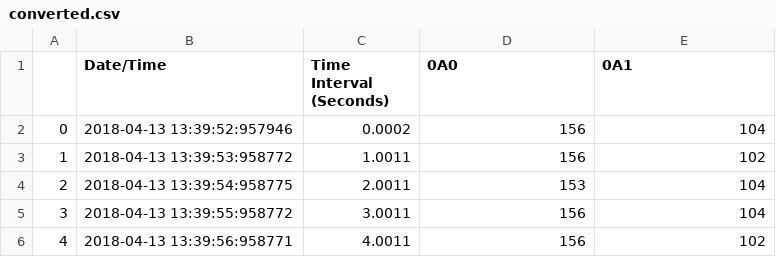
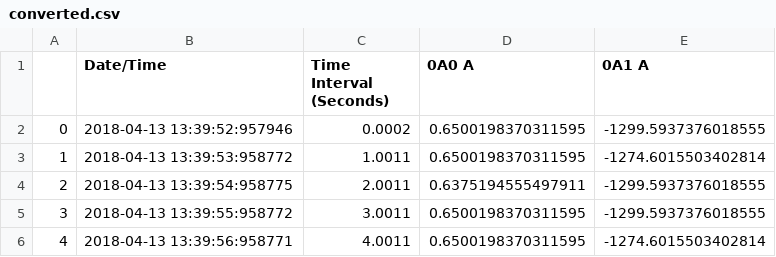
Before and after one commit to steerenergy/DataLogger, a CSV file: UI/processData/converted.csv, drawn as a sheet.

```diff
--- a/UI/processData/converted.csv
+++ b/UI/processData/converted.csv
@@ -1,6 +1,6 @@
-,Date/Time,Time Interval (Seconds),0A0,0A1
-0,2018-04-13 13:39:52:957946,0.0002,156,104
-1,2018-04-13 13:39:53:958772,1.0011,156,102
-2,2018-04-13 13:39:54:958775,2.0011,153,104
-3,2018-04-13 13:39:55:958772,3.0011,156,104
-4,2018-04-13 13:39:56:958771,4.0011,156,102
+,Date/Time,Time Interval (Seconds),0A0 A,0A1 A
+0,2018-04-13 13:39:52:957946,0.0002,0.6500198370311595,-1299.5937376018555
+1,2018-04-13 13:39:53:958772,1.0011,0.6500198370311595,-1274.6015503402814
+2,2018-04-13 13:39:54:958775,2.0011,0.6375194555497911,-1299.5937376018555
+3,2018-04-13 13:39:55:958772,3.0011,0.6500198370311595,-1299.5937376018555
+4,2018-04-13 13:39:56:958771,4.0011,0.6500198370311595,-1274.6015503402814
```
Also changed, not shown: 3 other files.
